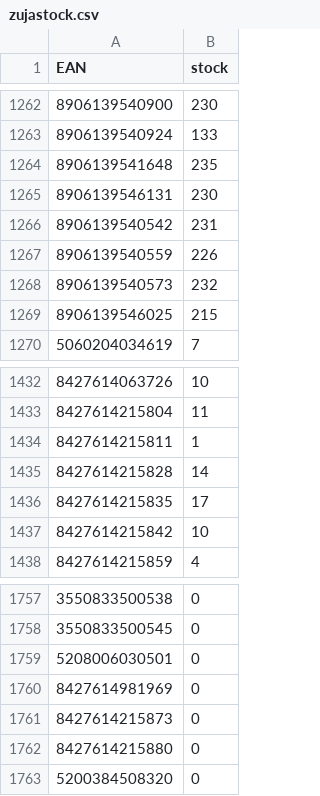
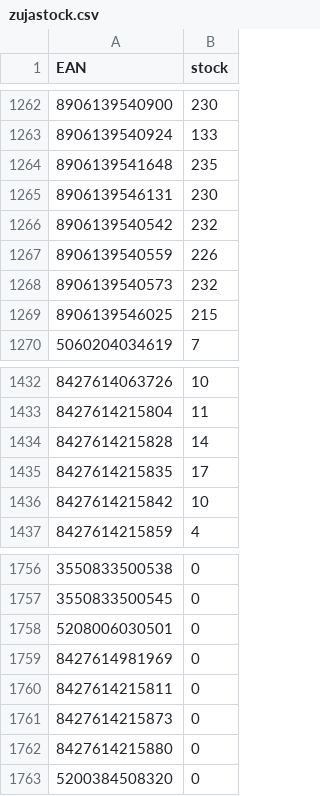
Before and after one commit to mbtylla/pigu, a CSV file: zujastock.csv, drawn as a sheet; only a part is shown, gaps mark what is left out; removed rows and columns are numbered as before the commit, all else as after; the diff names each change by its address in the sheet, - before the commit and + after, or states it on an @@ line.

```diff
--- a/zujastock.csv
+++ b/zujastock.csv
-B1266 (stock): 231
+B1266 (stock): 232
-row 1434: 8427614215811 | 1
+row 1760: 8427614215811 | 0
```
Also changed, not shown: 1 other file.
